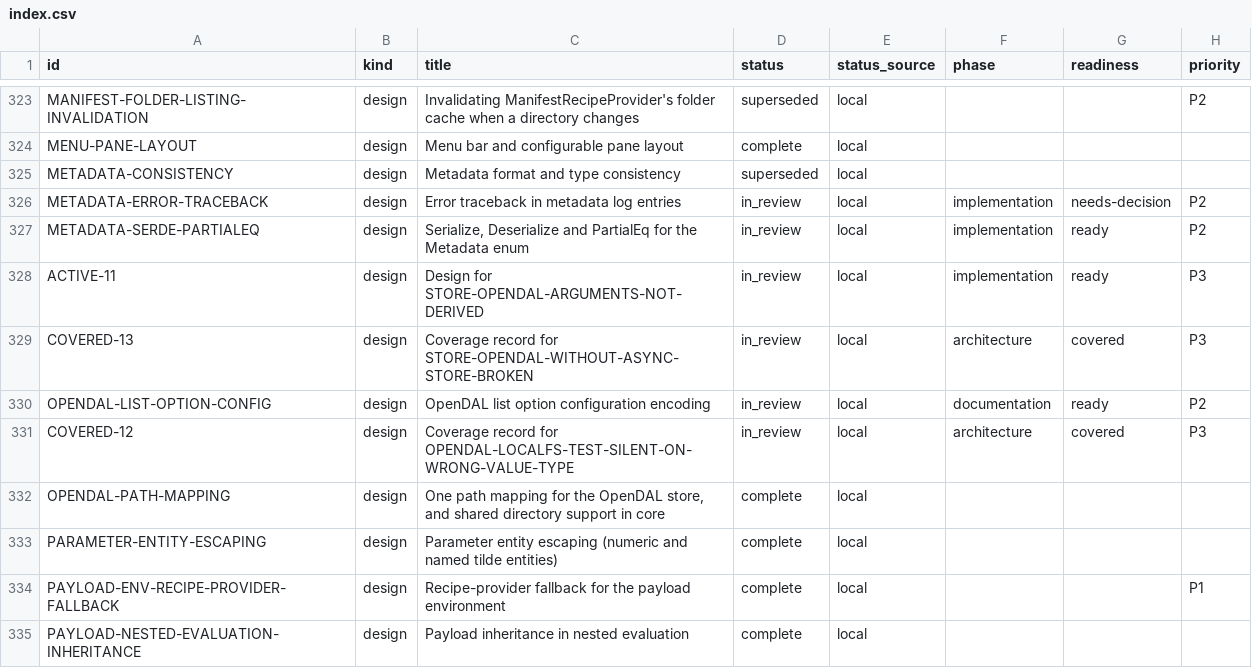
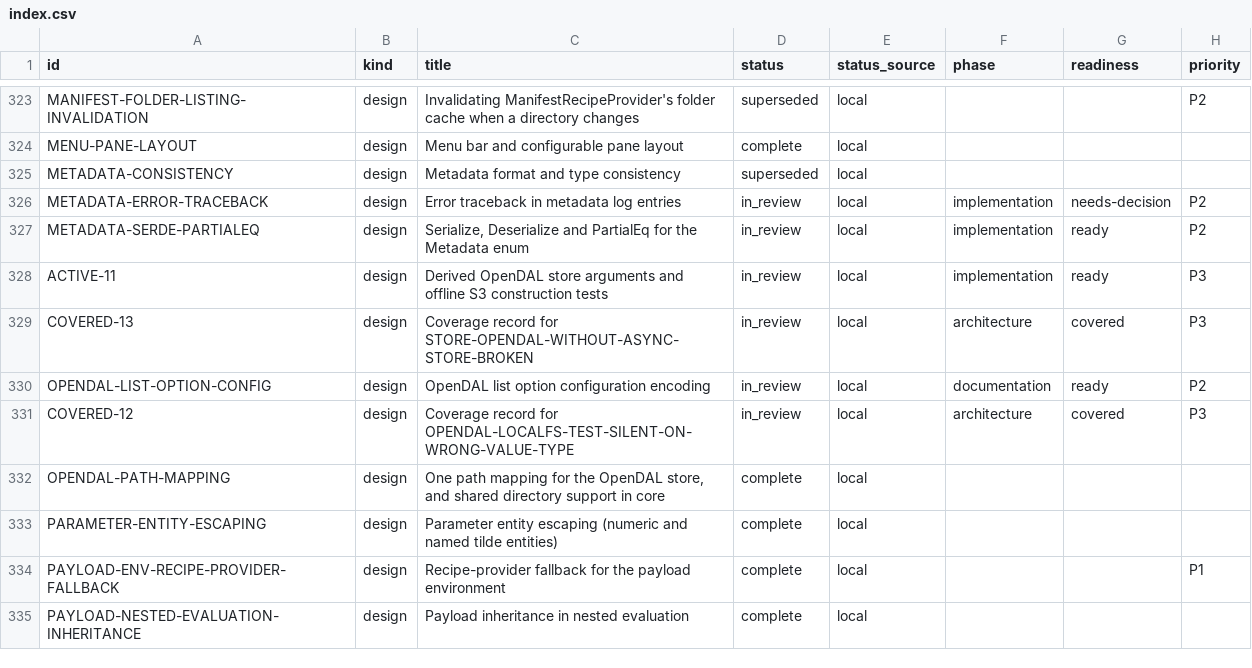
Before and after one commit to orest-d/liquers, a CSV file: specs/index.csv, drawn as a sheet; only a part is shown, gaps mark what is left out; the diff names each change by its address in the sheet, - before the commit and + after, or states it on an @@ line.

```diff
--- a/specs/index.csv
+++ b/specs/index.csv
-C328 (title): Design for STORE-OPENDAL-ARGUMENTS-NOT-DERIVED
+C328 (title): Derived OpenDAL store arguments and offline S3 construction tests
```
Also changed, not shown: 7 other files.
